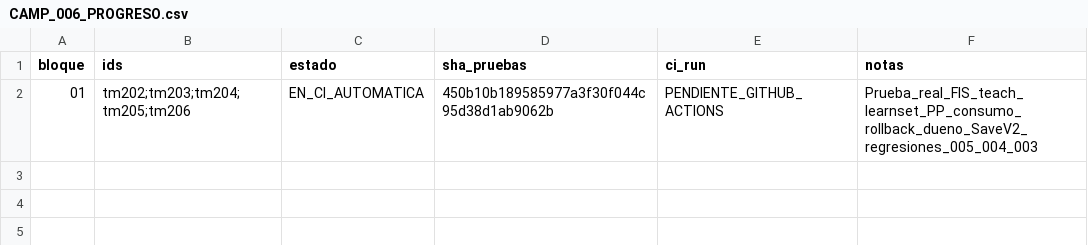
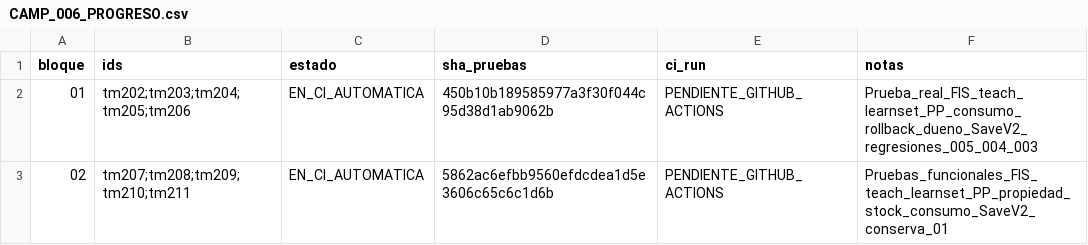
Before and after one commit to danielmariabardillo1412-creator/pokemon-calvo-, a CSV file: docs/coordination/items_parallel_v1/reports/W05/CAMP_006_PROGRESO.csv, drawn as a sheet; the diff names each change by its address in the sheet, - before the commit and + after, or states it on an @@ line.

Commit message:
docs(w05): CAMP006 bloque02 seguimiento y activacion CI funcional

```diff
--- a/docs/coordination/items_parallel_v1/reports/W05/CAMP_006_PROGRESO.csv
+++ b/docs/coordination/items_parallel_v1/reports/W05/CAMP_006_PROGRESO.csv
+row 3: 02 | tm207;tm208;tm209;tm210;tm211 | EN_CI_AUTOMATICA | 5862ac6efbb9560efdcdea1d5e3606c65c6c1d6b | PENDIENTE_GITHUB_ACTIONS | Pruebas_funcionales_FIS_teach_learnset_PP_propiedad_stock_consumo_SaveV2_conserva_01
```
Also changed, not shown: 2 other files.
